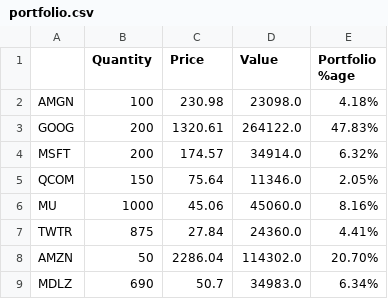
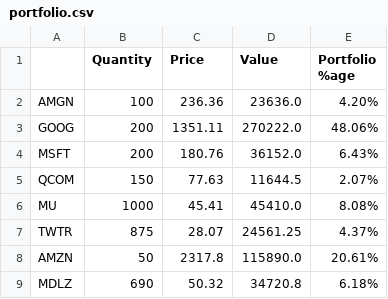
Before and after one commit to ebharucha/Portfolio-Analysis, a CSV file: portfolio.csv, drawn as a sheet.

```diff
--- a/portfolio.csv
+++ b/portfolio.csv
@@ -1,9 +1,9 @@
 ,Quantity,Price,Value,Portfolio %age
-AMGN,100,230.98,23098.0,4.18%
-GOOG,200,1320.61,264122.0,47.83%
-MSFT,200,174.57,34914.0,6.32%
-QCOM,150,75.64,11346.0,2.05%
-MU,1000,45.06,45060.0,8.16%
-TWTR,875,27.84,24360.0,4.41%
-AMZN,50,2286.04,114302.0,20.70%
-MDLZ,690,50.7,34983.0,6.34%
+AMGN,100,236.36,23636.0,4.20%
+GOOG,200,1351.11,270222.0,48.06%
+MSFT,200,180.76,36152.0,6.43%
+QCOM,150,77.63,11644.5,2.07%
+MU,1000,45.41,45410.0,8.08%
+TWTR,875,28.07,24561.25,4.37%
+AMZN,50,2317.8,115890.0,20.61%
+MDLZ,690,50.32,34720.8,6.18%
```
Also changed, not shown: 1 other file.
